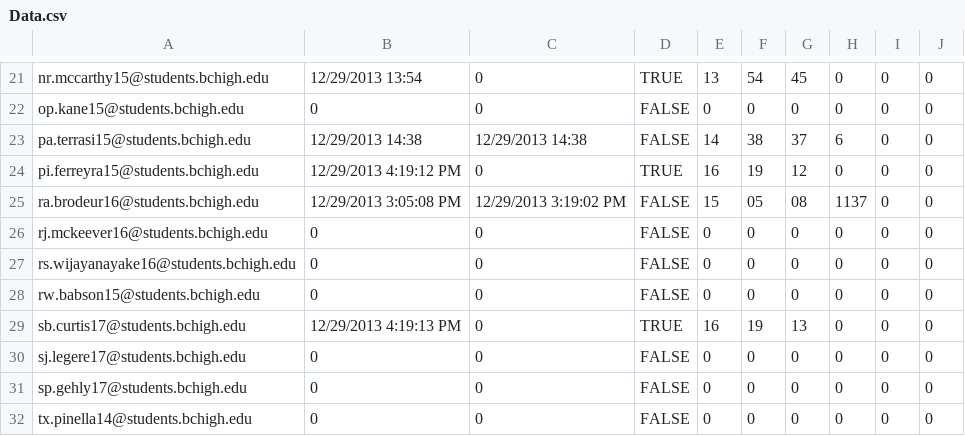
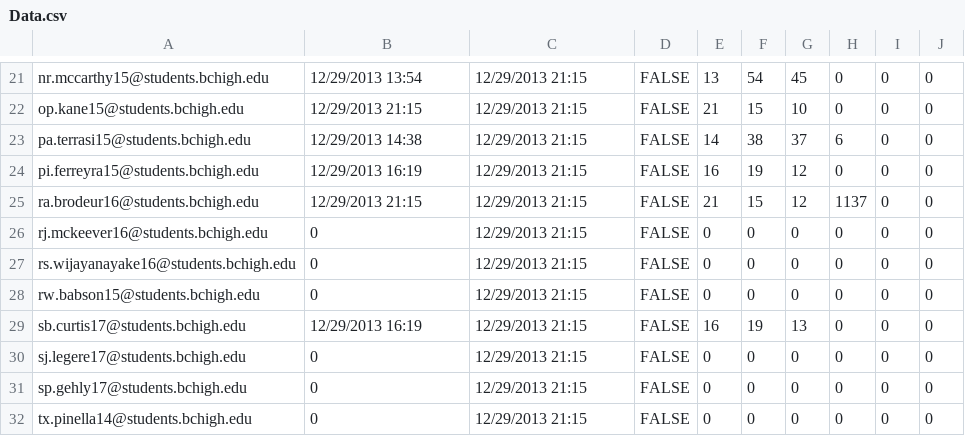
Before and after one commit to prifken/robotics3958, a CSV file: Data/Data.csv, drawn as a sheet; only a part is shown, gaps mark what is left out; the diff covers the shown part only; the diff names each change by its address in the sheet, - before the commit and + after, or states it on an @@ line.

```diff
--- a/Data/Data.csv
+++ b/Data/Data.csv
-C21:C22: 0
+C21:C22: 12/29/2013 21:15
-D21: TRUE
+D21: FALSE
-B22: 0
+B22: 12/29/2013 21:15
-E22: 0
+E22: 21
-F22: 0
+F22: 15
-G22: 0
+G22: 10
-C23: 12/29/2013 14:38
+C23: 12/29/2013 21:15
-B24: 12/29/2013 4:19:12 PM
+B24: 12/29/2013 16:19
-C24: 0
+C24: 12/29/2013 21:15
-D24: TRUE
+D24: FALSE
-B25: 12/29/2013 3:05:08 PM
+B25: 12/29/2013 21:15
-C25: 12/29/2013 3:19:02 PM
+C25: 12/29/2013 21:15
-E25: 15
+E25: 21
-F25: 05
+F25: 15
-G25: 08
+G25: 12
-C26:C32: 0
+C26:C32: 12/29/2013 21:15
-B29: 12/29/2013 4:19:13 PM
+B29: 12/29/2013 16:19
-D29: TRUE
+D29: FALSE
```
Also changed, not shown: 40 edited cells elsewhere in this file, 3 other files.
